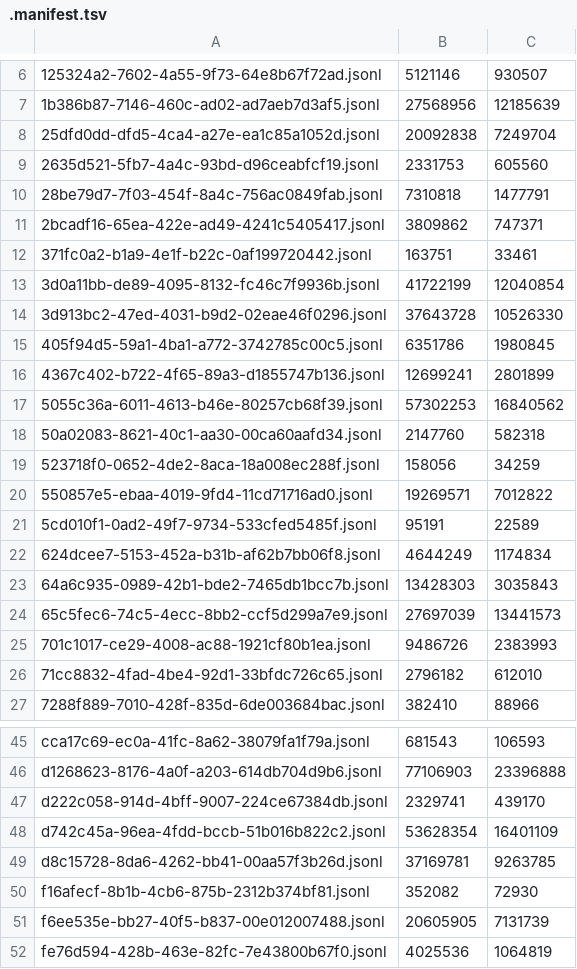
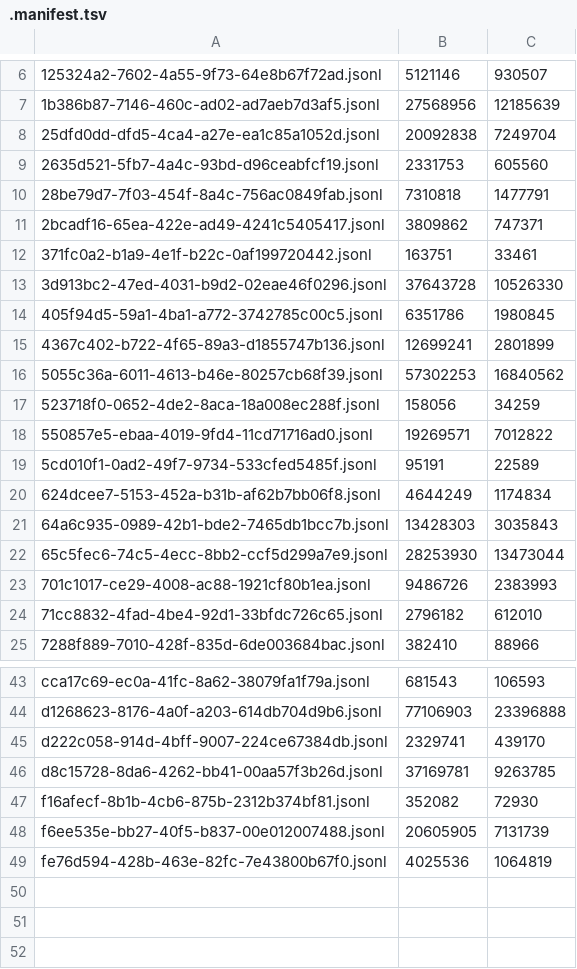
Before and after one commit to adhityablubridge/sessions, a TSV file: projects/CP/.manifest.tsv, drawn as a sheet; only a part is shown, gaps mark what is left out.

```diff
--- a/projects/CP/.manifest.tsv
+++ b/projects/CP/.manifest.tsv
@@ -12,3 +12,2 @@
 371fc0a2-b1a9-4e1f-b22c-0af199720442.jsonl	163751	33461
-3d0a11bb-de89-4095-8132-fc46c7f9936b.jsonl	41722199	12040854
 3d913bc2-47ed-4031-b9d2-02eae46f0296.jsonl	37643728	10526330
@@ -17,3 +16,2 @@
 5055c36a-6011-4613-b46e-80257cb68f39.jsonl	57302253	16840562
-50a02083-8621-40c1-aa30-00ca60aafd34.jsonl	2147760	582318
 523718f0-0652-4de2-8aca-18a008ec288f.jsonl	158056	34259
@@ -23,3 +21,3 @@
 64a6c935-0989-42b1-bde2-7465db1bcc7b.jsonl	13428303	3035843
-65c5fec6-74c5-4ecc-8bb2-ccf5d299a7e9.jsonl	27697039	13441573
+65c5fec6-74c5-4ecc-8bb2-ccf5d299a7e9.jsonl	28253930	13473044
 701c1017-ce29-4008-ac88-1921cf80b1ea.jsonl	9486726	2383993
@@ -47,3 +45,2 @@ d1268623-8176-4a0f-a203-614db704d9b6.jsonl	77106903	23396888
 d222c058-914d-4bff-9007-224ce67384db.jsonl	2329741	439170
-d742c45a-96ea-4fdd-bccb-51b016b822c2.jsonl	53628354	16401109
 d8c15728-8da6-4262-bb41-00aa57f3b26d.jsonl	37169781	9263785
```
Also changed, not shown: 2 other files.
